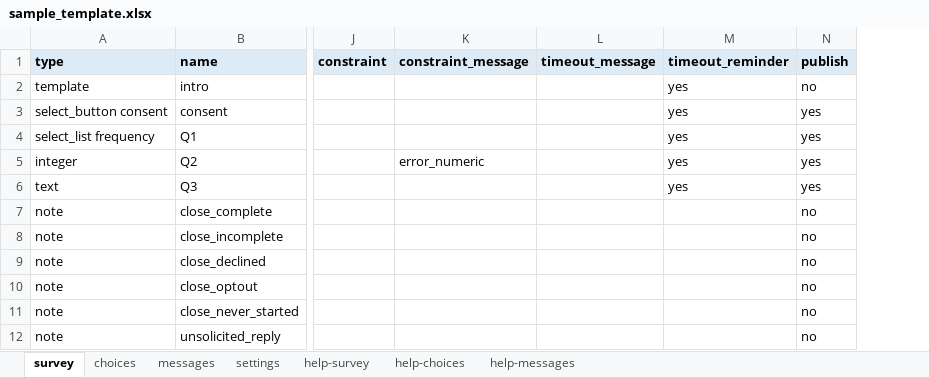
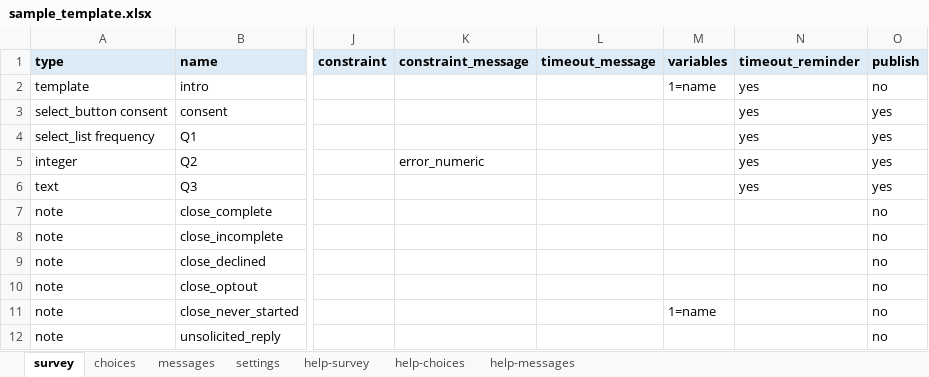
Before and after one commit to PovertyAction/requests_to_twilio_v2, an Excel workbook: sample_template.xlsx, sheet survey, drawn as a sheet; only a part is shown, gaps mark what is left out; values as stored, in another font and other column widths than the file's, no borders; the diff names each change by its address in the sheet, - before the commit and + after, or states it on an @@ line.

```diff
--- a/sample_template.xlsx (sheet survey)
+++ b/sample_template.xlsx (sheet survey)
+column M (variables), rows 2-11: 1=name |  |  |  |  |  |  |  |  | 1=name
```
Also changed, not shown: sheet help-survey, sheet settings, sheet choices, 19 other files.
